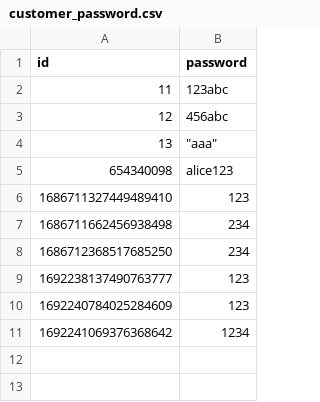
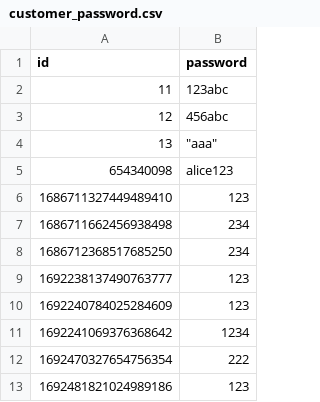
Before and after one commit to MSC-CS2023/Backend, a CSV file: database/customer_password.csv, drawn as a sheet; the diff names each change by its address in the sheet, - before the commit and + after, or states it on an @@ line.

```diff
--- a/database/customer_password.csv
+++ b/database/customer_password.csv
+row 12: 1692470327654756354 | 222
+row 13: 1692481821024989186 | 123
```
Also changed, not shown: database/booking_order.csv, database/customer.csv, 6 other files.
